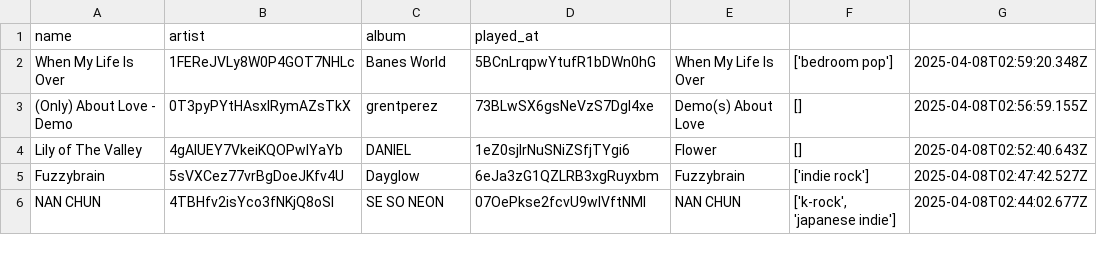
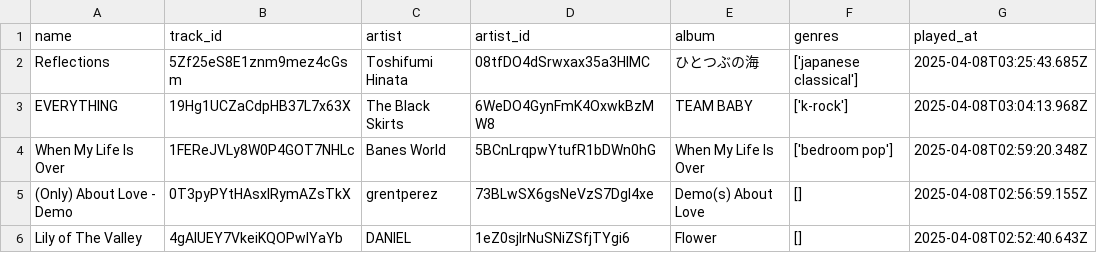
Before and after one commit to minhduc304/spotify-etl, a CSV file: src/recently_played.csv, drawn as a sheet; only a part is shown; the shorter side is filled out with more unchanged rows; removed rows and columns are numbered as before the commit, all else as after; the diff names each change by its address in the sheet, - before the commit and + after, or states it on an @@ line.

```diff
--- a/src/recently_played.csv
+++ b/src/recently_played.csv
-row 1: name | artist | album | played_at
+row 1: name | track_id | artist | artist_id | album | genres | played_at
+row 2: Reflections | 5Zf25eS8E1znm9mez4cGsm | Toshifumi Hinata | 08tfDO4dSrwxax35a3HIMC | ひとつぶの海 | ['japanese classical'] | 2025-04-08T03:25:43.685Z
+row 3: EVERYTHING | 19Hg1UCZaCdpHB37L7x63X | The Black Skirts | 6WeDO4GynFmK4OxwkBzMW8 | TEAM BABY | ['k-rock'] | 2025-04-08T03:04:13.968Z
```
Also changed, not shown: 21 other files.
